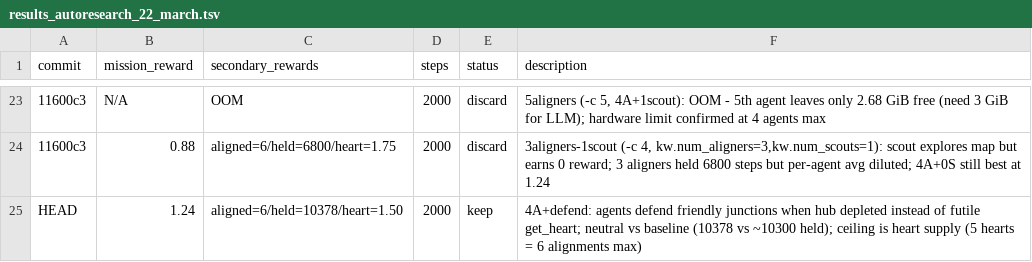
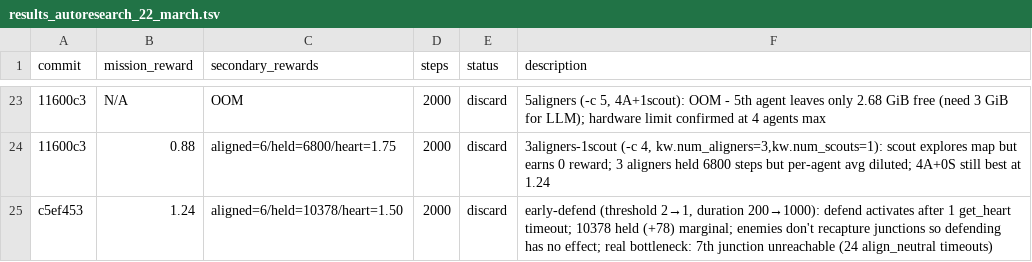
Before and after one commit to Metta-AI/cogames, a TSV file: docs/results_autoresearch_22_march.tsv, drawn as a sheet; only a part is shown, gaps mark what is left out; the diff names each change by its address in the sheet, - before the commit and + after, or states it on an @@ line.

```diff
--- a/docs/results_autoresearch_22_march.tsv
+++ b/docs/results_autoresearch_22_march.tsv
-A25 (commit): HEAD
+A25 (commit): c5ef453
-E25 (status): keep
+E25 (status): discard
-F25 (description): 4A+defend: agents defend friendly junctions when hub depleted instead of futile get_heart; neutral vs baseline (10378 vs ~10300 held); ceiling is heart supply (5 hearts = 6 alignments max)
+F25 (description): early-defend (threshold 2→1, duration 200→1000): defend activates after 1 get_heart timeout; 10378 held (+78) marginal; enemies don't recapture junctions so defending has no effect; real bottleneck: 7th junction unreachable (24 align_neutral timeouts)
```
Also changed, not shown: 4 other files.
